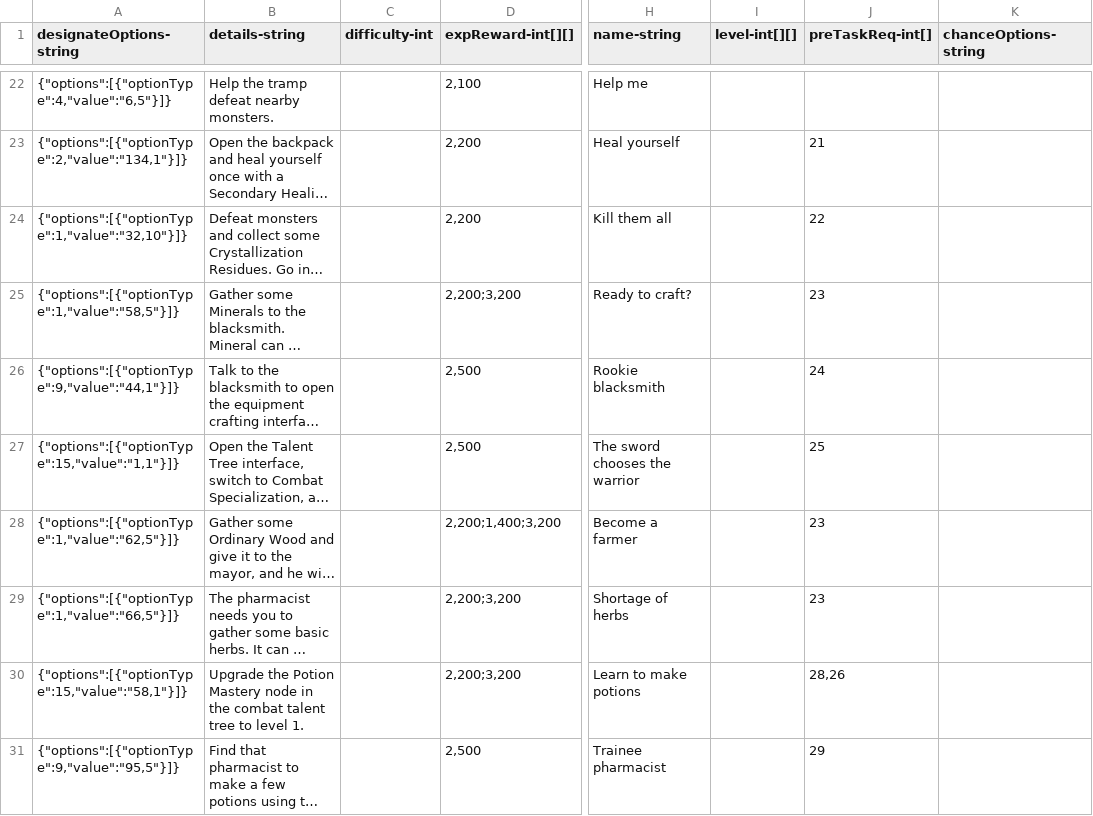
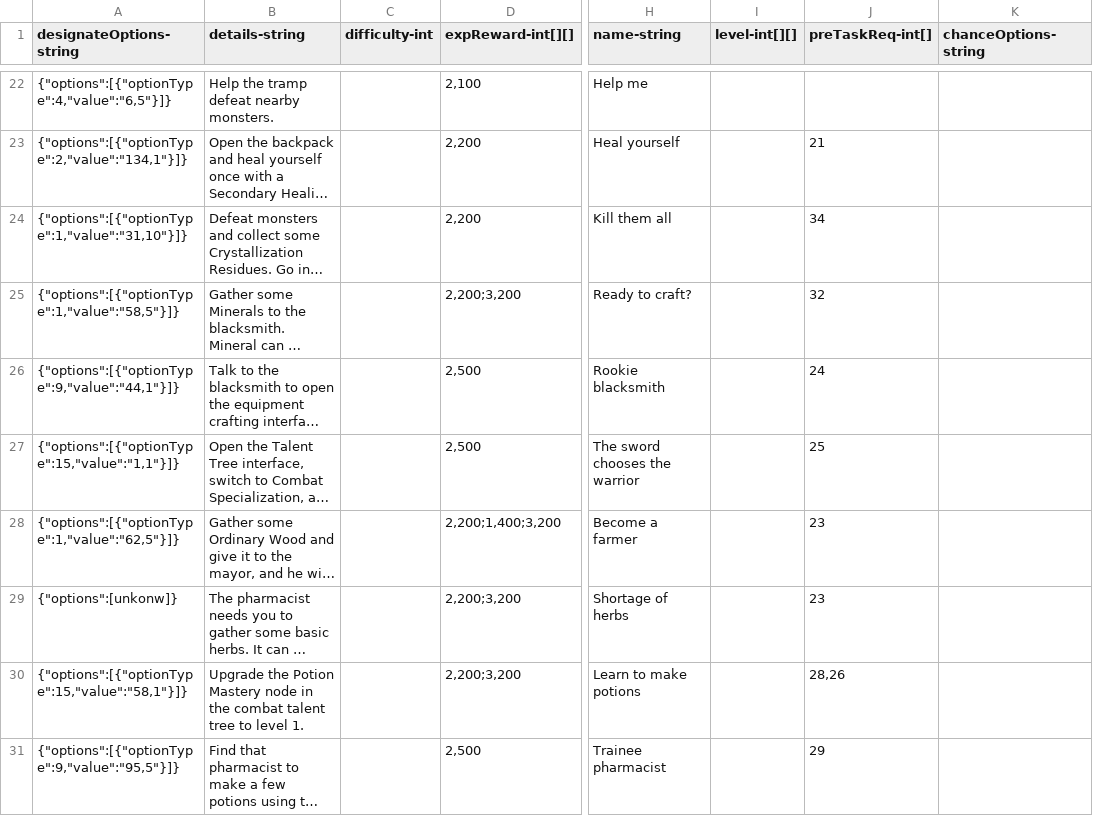
Before and after one commit to qqoo6789/shared-unity-core, a CSV file: Res/DataTable/Csv/Task.csv, drawn as a sheet; only a part is shown, gaps mark what is left out; long unchanged cells end in …; the diff covers the shown part only; the diff names each change by its address in the sheet, - before the commit and + after, or states it on an @@ line.

Commit message:
config update NPC and task

```diff
--- a/Res/DataTable/Csv/Task.csv
+++ b/Res/DataTable/Csv/Task.csv
-A24 (designateOptions-string): {"options":[{"optionType":1,"value":"32,10"}]}
+A24 (designateOptions-string): {"options":[{"optionType":1,"value":"31,10"}]}
-J24 (preTaskReq-int[]): 22
+J24 (preTaskReq-int[]): 34
-J25 (preTaskReq-int[]): 23
+J25 (preTaskReq-int[]): 32
-A29 (designateOptions-string): {"options":[{"optionType":1,"value":"66,5"}]}
+A29 (designateOptions-string): {"options":[unkonw]}
```
Also changed, not shown: 4 added rows elsewhere in this file, Res/DataTable/Csv/Avatar.csv, Res/DataTable/Csv/Equipment.csv, 8 other files.
